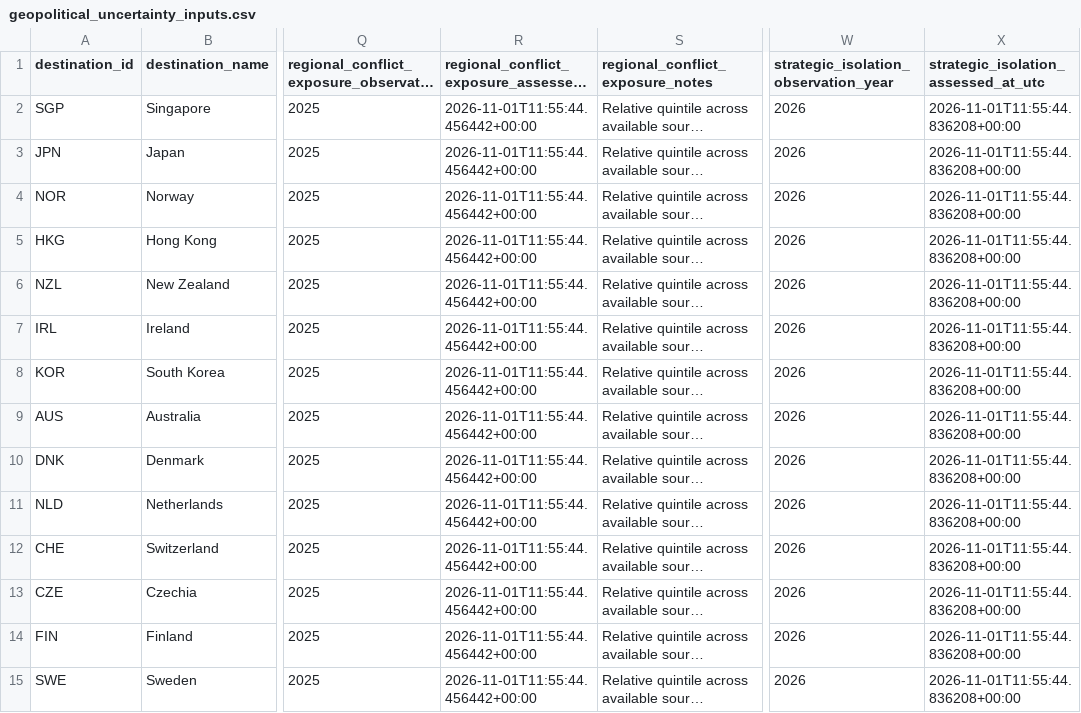
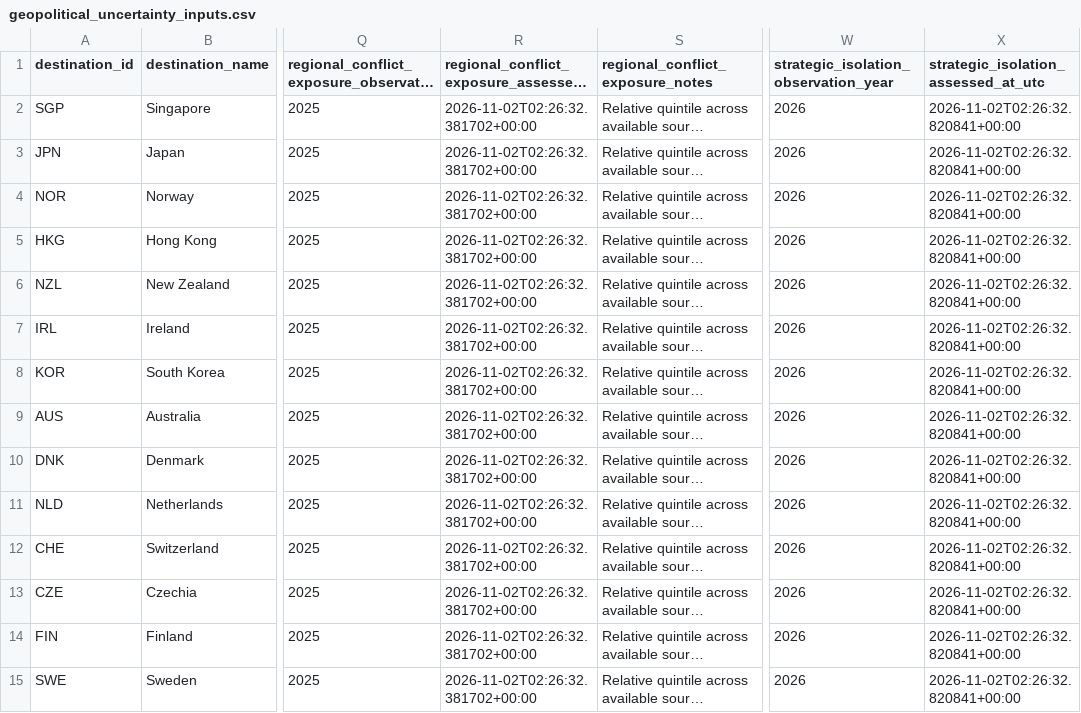
Before and after one commit to schnozenstein/eom-migration-model, a CSV file: data/geopolitical_uncertainty_inputs.csv, drawn as a sheet; only a part is shown, gaps mark what is left out; long unchanged cells end in …; the diff covers the shown part only; the diff names each change by its address in the sheet, - before the commit and + after, or states it on an @@ line.

```diff
--- a/data/geopolitical_uncertainty_inputs.csv
+++ b/data/geopolitical_uncertainty_inputs.csv
-R2:R15: 2026-11-01T11:55:44.456442+00:00
+R2:R15: 2026-11-02T02:26:32.381702+00:00
-X2:X15: 2026-11-01T11:55:44.836208+00:00
+X2:X15: 2026-11-02T02:26:32.820841+00:00
```
Also changed, not shown: 62 edited cells elsewhere in this file, data/geographical_uncertainty_inputs.csv, metadata/policy_page_watch_status.csv, 28 other files.
